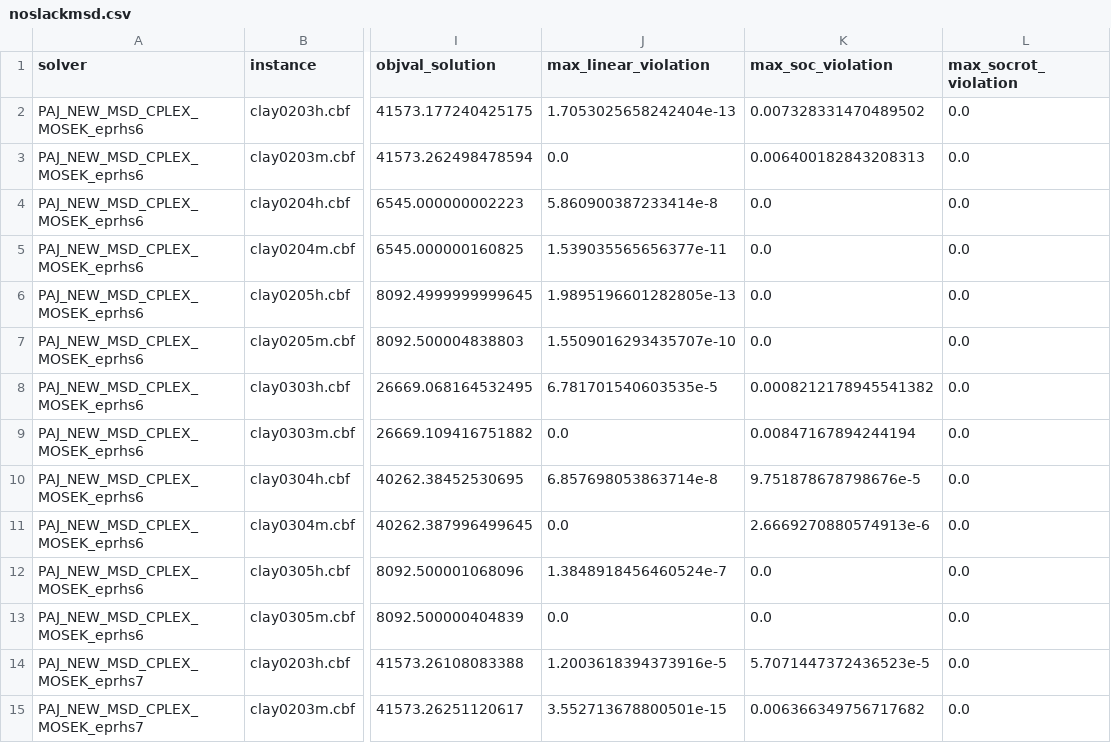
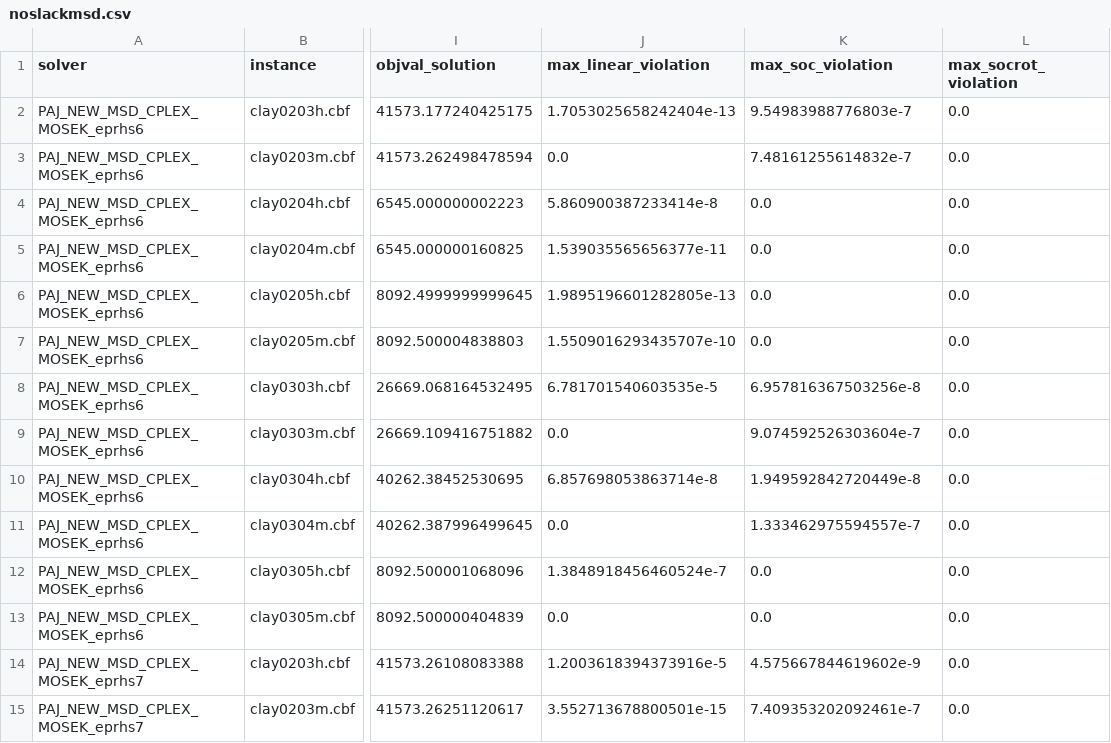
Before and after one commit to mlubin/PajaritoSupplement, a CSV file: results/noslackmsd.csv, drawn as a sheet; only a part is shown, gaps mark what is left out; the diff covers the shown part only; the diff names each change by its address in the sheet, - before the commit and + after, or states it on an @@ line.

Commit message:
reran process on noslack

```diff
--- a/results/noslackmsd.csv
+++ b/results/noslackmsd.csv
-K2 (max_soc_violation): 0.007328331470489502
+K2 (max_soc_violation): 9.54983988776803e-7
-K3 (max_soc_violation): 0.006400182843208313
+K3 (max_soc_violation): 7.48161255614832e-7
-K8 (max_soc_violation): 0.0008212178945541382
+K8 (max_soc_violation): 6.957816367503256e-8
-K9 (max_soc_violation): 0.00847167894244194
+K9 (max_soc_violation): 9.074592526303604e-7
-K10 (max_soc_violation): 9.751878678798676e-5
+K10 (max_soc_violation): 1.949592842720449e-8
-K11 (max_soc_violation): 2.6669270880574913e-6
+K11 (max_soc_violation): 1.333462975594557e-7
-K14 (max_soc_violation): 5.7071447372436523e-5
+K14 (max_soc_violation): 4.575667844619602e-9
-K15 (max_soc_violation): 0.006366349756717682
+K15 (max_soc_violation): 7.409353202092461e-7
```
Also changed, not shown: 66 edited cells elsewhere in this file, 1 other file.
